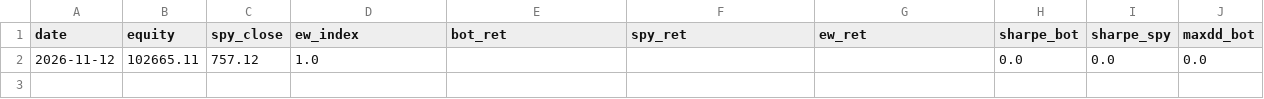
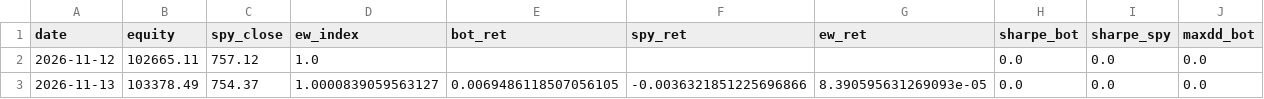
Before and after one commit to onnennick-sudo/Kronos, a CSV file: state/metrics.csv, drawn as a sheet; only a part is shown; rows hold the shown columns only; the diff names each change by its address in the sheet, - before the commit and + after, or states it on an @@ line.

Commit message:
daily 2026-11-16 (ok)

```diff
--- a/state/metrics.csv
+++ b/state/metrics.csv
+row 3: 2026-11-13 | 103378.49 | 754.37 | 1.0000839059563127 | 0.0069486118507056105 | -0.0036321851225696866 | 8.390595631269093e-05 | 0.0 | 0.0 | 0.0
```
Also changed, not shown: 4 other files.
